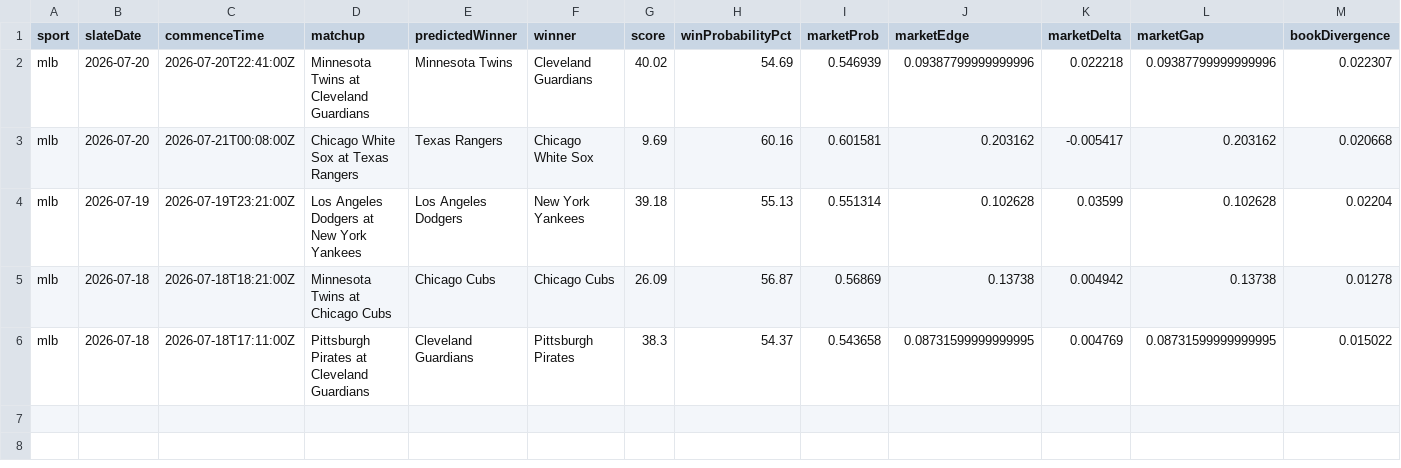
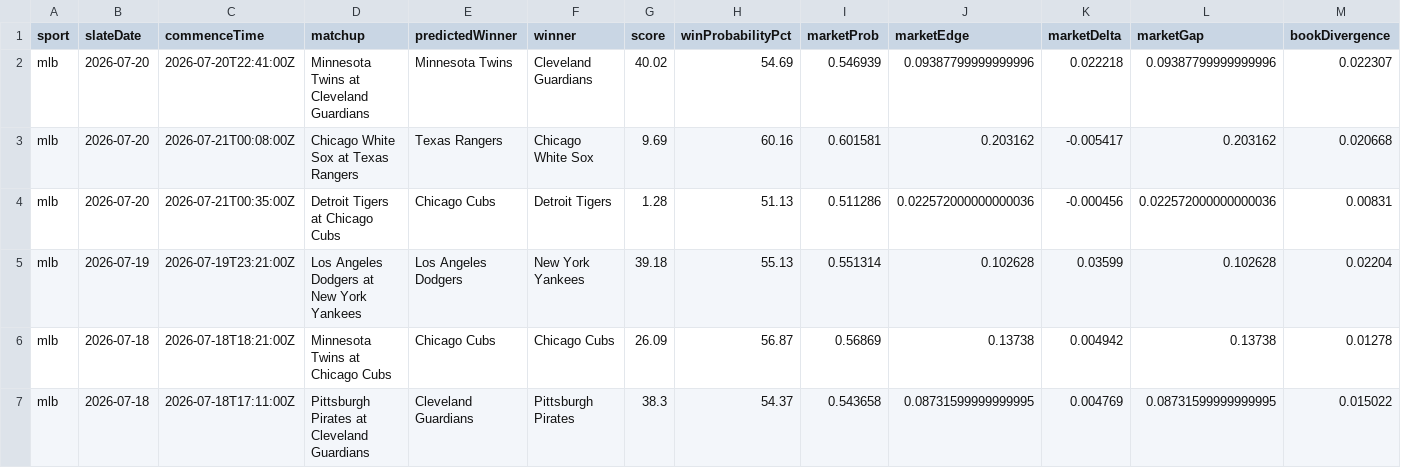
Before and after one commit to KirtKurt/parlay-platform, a CSV file: runtime_reports/mlb_ml_training_dataset_latest.csv, drawn as a sheet; only a part is shown; rows hold the shown columns only; the diff names each change by its address in the sheet, - before the commit and + after, or states it on an @@ line.

```diff
--- a/runtime_reports/mlb_ml_training_dataset_latest.csv
+++ b/runtime_reports/mlb_ml_training_dataset_latest.csv
+row 4: mlb | 2026-07-20 | 2026-07-21T00:35:00Z | Detroit Tigers at Chicago Cubs | Chicago Cubs | Detroit Tigers | 1.28 | 51.13 | 0.511286 | 0.022572000000000036 | -0.000456 | 0.022572000000000036 | 0.00831
```
Also changed, not shown: 2 other files.
